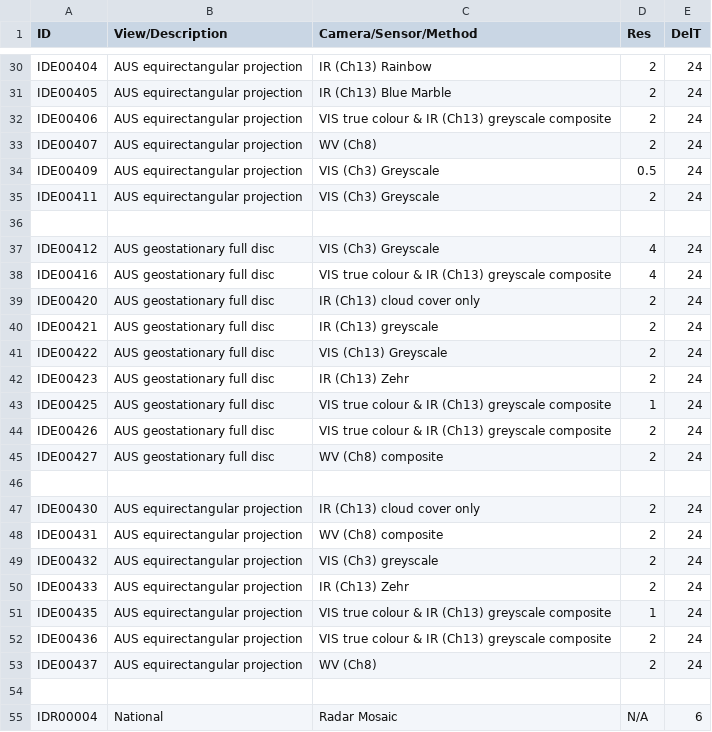
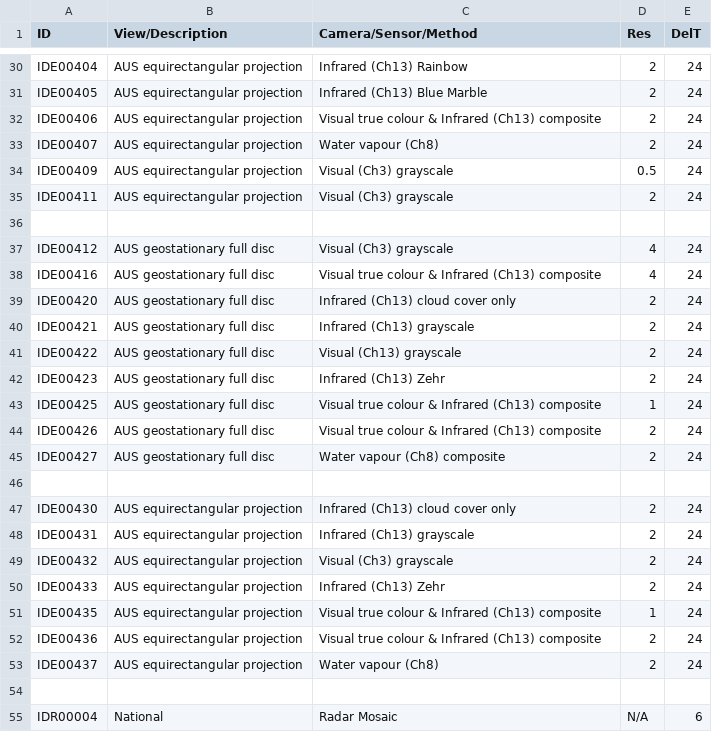
Before and after one commit to nooblag/bomthegov, a CSV file: .data/desc.csv, drawn as a sheet; only a part is shown, gaps mark what is left out; the diff covers the shown part only; the diff names each change by its address in the sheet, - before the commit and + after, or states it on an @@ line.

Commit message:
csv-data: Update radars and camera descriptions.

```diff
--- a/.data/desc.csv
+++ b/.data/desc.csv
-C30 (Camera/Sensor/Method): IR (Ch13) Rainbow
+C30 (Camera/Sensor/Method): Infrared (Ch13) Rainbow
-C31 (Camera/Sensor/Method): IR (Ch13) Blue Marble
+C31 (Camera/Sensor/Method): Infrared (Ch13) Blue Marble
-C32 (Camera/Sensor/Method): VIS true colour & IR (Ch13) greyscale composite
+C32 (Camera/Sensor/Method): Visual true colour & Infrared (Ch13) composite
-C33 (Camera/Sensor/Method): WV (Ch8)
+C33 (Camera/Sensor/Method): Water vapour (Ch8)
-C34:C35 (Camera/Sensor/Method): VIS (Ch3) Greyscale
+C34:C35 (Camera/Sensor/Method): Visual (Ch3) grayscale
-C37 (Camera/Sensor/Method): VIS (Ch3) Greyscale
+C37 (Camera/Sensor/Method): Visual (Ch3) grayscale
-C38 (Camera/Sensor/Method): VIS true colour & IR (Ch13) greyscale composite
+C38 (Camera/Sensor/Method): Visual true colour & Infrared (Ch13) composite
-C39 (Camera/Sensor/Method): IR (Ch13) cloud cover only
+C39 (Camera/Sensor/Method): Infrared (Ch13) cloud cover only
-C40 (Camera/Sensor/Method): IR (Ch13) greyscale
+C40 (Camera/Sensor/Method): Infrared (Ch13) grayscale
-C41 (Camera/Sensor/Method): VIS (Ch13) Greyscale
+C41 (Camera/Sensor/Method): Visual (Ch13) grayscale
-C42 (Camera/Sensor/Method): IR (Ch13) Zehr
+C42 (Camera/Sensor/Method): Infrared (Ch13) Zehr
-C43:C44 (Camera/Sensor/Method): VIS true colour & IR (Ch13) greyscale composite
+C43:C44 (Camera/Sensor/Method): Visual true colour & Infrared (Ch13) composite
-C45 (Camera/Sensor/Method): WV (Ch8) composite
+C45 (Camera/Sensor/Method): Water vapour (Ch8) composite
-C47 (Camera/Sensor/Method): IR (Ch13) cloud cover only
+C47 (Camera/Sensor/Method): Infrared (Ch13) cloud cover only
-C48 (Camera/Sensor/Method): WV (Ch8) composite
+C48 (Camera/Sensor/Method): Infrared (Ch13) grayscale
-C49 (Camera/Sensor/Method): VIS (Ch3) greyscale
+C49 (Camera/Sensor/Method): Visual (Ch3) grayscale
-C50 (Camera/Sensor/Method): IR (Ch13) Zehr
+C50 (Camera/Sensor/Method): Infrared (Ch13) Zehr
-C51:C52 (Camera/Sensor/Method): VIS true colour & IR (Ch13) greyscale composite
+C51:C52 (Camera/Sensor/Method): Visual true colour & Infrared (Ch13) composite
-C53 (Camera/Sensor/Method): WV (Ch8)
+C53 (Camera/Sensor/Method): Water vapour (Ch8)
```
Also changed, not shown: 22 added rows and 21 edited cells elsewhere in this file.
